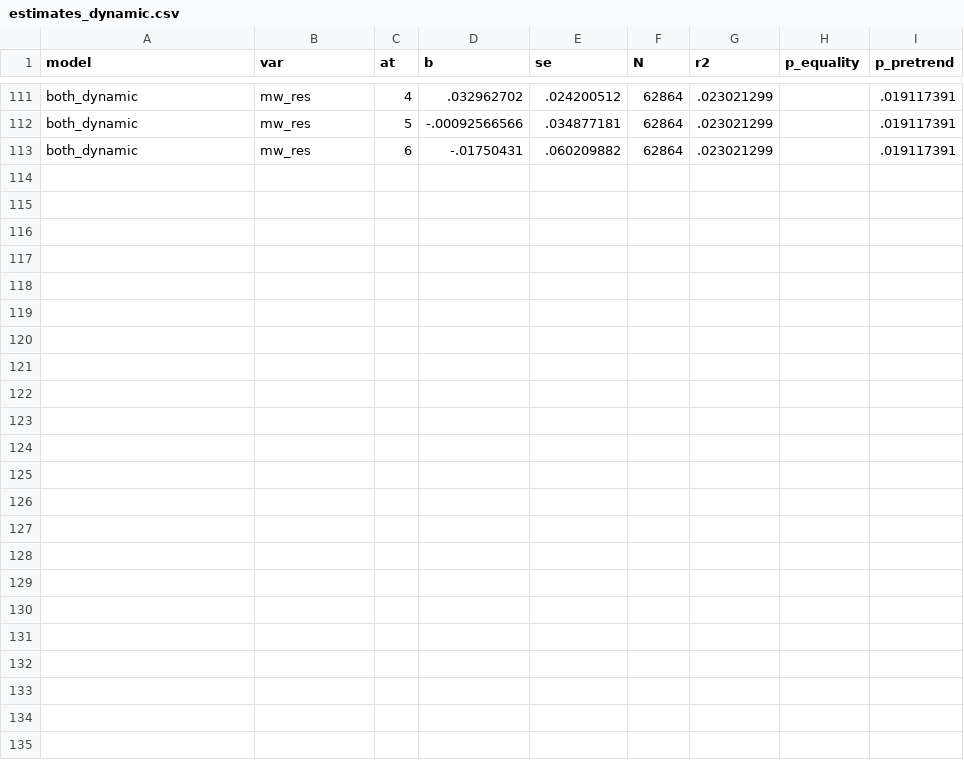
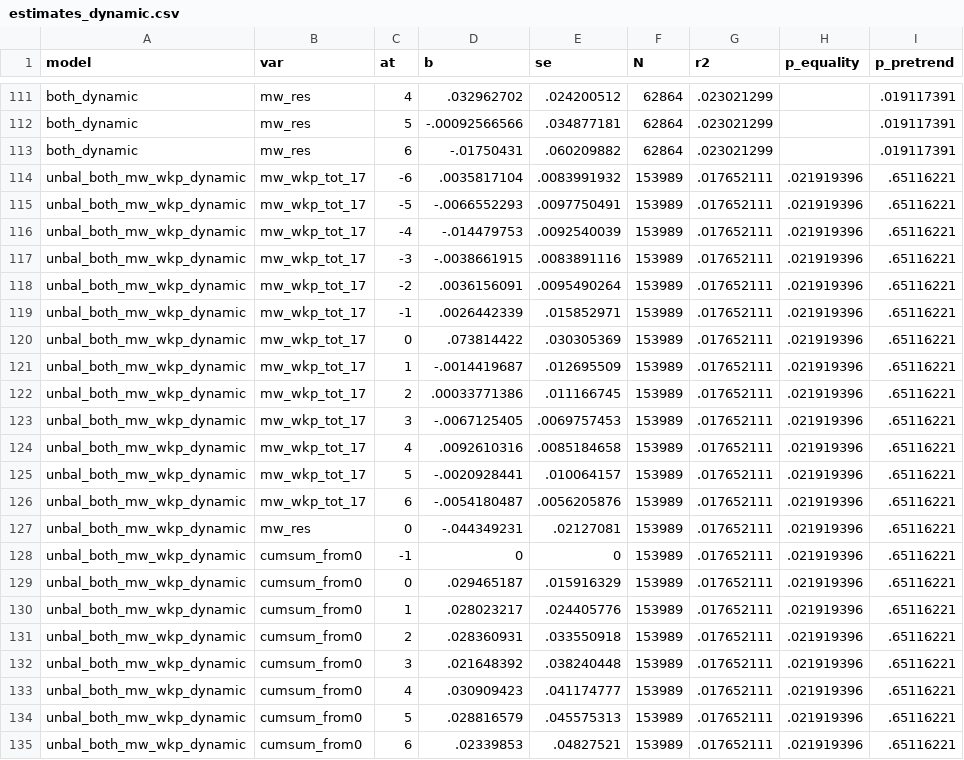
Before and after one commit to diegogentilepassaro/min_wage_rent, a CSV file: analysis/fd_baseline/output/estimates_dynamic.csv, drawn as a sheet; only a part is shown, gaps mark what is left out; the diff names each change by its address in the sheet, - before the commit and + after, or states it on an @@ line.

Commit message:
Add figure of unbalanced model #208

```diff
--- a/analysis/fd_baseline/output/estimates_dynamic.csv
+++ b/analysis/fd_baseline/output/estimates_dynamic.csv
+row 114: unbal_both_mw_wkp_dynamic | mw_wkp_tot_17 | -6 | .0035817104 | .0083991932 | 153989 | .017652111 | .021919396 | .65116221
+row 115: unbal_both_mw_wkp_dynamic | mw_wkp_tot_17 | -5 | -.0066552293 | .0097750491 | 153989 | .017652111 | .021919396 | .65116221
+row 116: unbal_both_mw_wkp_dynamic | mw_wkp_tot_17 | -4 | -.014479753 | .0092540039 | 153989 | .017652111 | .021919396 | .65116221
+row 117: unbal_both_mw_wkp_dynamic | mw_wkp_tot_17 | -3 | -.0038661915 | .0083891116 | 153989 | .017652111 | .021919396 | .65116221
+row 118: unbal_both_mw_wkp_dynamic | mw_wkp_tot_17 | -2 | .0036156091 | .0095490264 | 153989 | .017652111 | .021919396 | .65116221
+row 119: unbal_both_mw_wkp_dynamic | mw_wkp_tot_17 | -1 | .0026442339 | .015852971 | 153989 | .017652111 | .021919396 | .65116221
+row 120: unbal_both_mw_wkp_dynamic | mw_wkp_tot_17 | 0 | .073814422 | .030305369 | 153989 | .017652111 | .021919396 | .65116221
+row 121: unbal_both_mw_wkp_dynamic | mw_wkp_tot_17 | 1 | -.0014419687 | .012695509 | 153989 | .017652111 | .021919396 | .65116221
+row 122: unbal_both_mw_wkp_dynamic | mw_wkp_tot_17 | 2 | .00033771386 | .011166745 | 153989 | .017652111 | .021919396 | .65116221
+row 123: unbal_both_mw_wkp_dynamic | mw_wkp_tot_17 | 3 | -.0067125405 | .0069757453 | 153989 | .017652111 | .021919396 | .65116221
+row 124: unbal_both_mw_wkp_dynamic | mw_wkp_tot_17 | 4 | .0092610316 | .0085184658 | 153989 | .017652111 | .021919396 | .65116221
+row 125: unbal_both_mw_wkp_dynamic | mw_wkp_tot_17 | 5 | -.0020928441 | .010064157 | 153989 | .017652111 | .021919396 | .65116221
+row 126: unbal_both_mw_wkp_dynamic | mw_wkp_tot_17 | 6 | -.0054180487 | .0056205876 | 153989 | .017652111 | .021919396 | .65116221
+row 127: unbal_both_mw_wkp_dynamic | mw_res | 0 | -.044349231 | .02127081 | 153989 | .017652111 | .021919396 | .65116221
+row 128: unbal_both_mw_wkp_dynamic | cumsum_from0 | -1 | 0 | 0 | 153989 | .017652111 | .021919396 | .65116221
+row 129: unbal_both_mw_wkp_dynamic | cumsum_from0 | 0 | .029465187 | .015916329 | 153989 | .017652111 | .021919396 | .65116221
+row 130: unbal_both_mw_wkp_dynamic | cumsum_from0 | 1 | .028023217 | .024405776 | 153989 | .017652111 | .021919396 | .65116221
+row 131: unbal_both_mw_wkp_dynamic | cumsum_from0 | 2 | .028360931 | .033550918 | 153989 | .017652111 | .021919396 | .65116221
+row 132: unbal_both_mw_wkp_dynamic | cumsum_from0 | 3 | .021648392 | .038240448 | 153989 | .017652111 | .021919396 | .65116221
+row 133: unbal_both_mw_wkp_dynamic | cumsum_from0 | 4 | .030909423 | .041174777 | 153989 | .017652111 | .021919396 | .65116221
+row 134: unbal_both_mw_wkp_dynamic | cumsum_from0 | 5 | .028816579 | .045575313 | 153989 | .017652111 | .021919396 | .65116221
+row 135: unbal_both_mw_wkp_dynamic | cumsum_from0 | 6 | .02339853 | .04827521 | 153989 | .017652111 | .021919396 | .65116221
```
Also changed, not shown: 8 other files.
